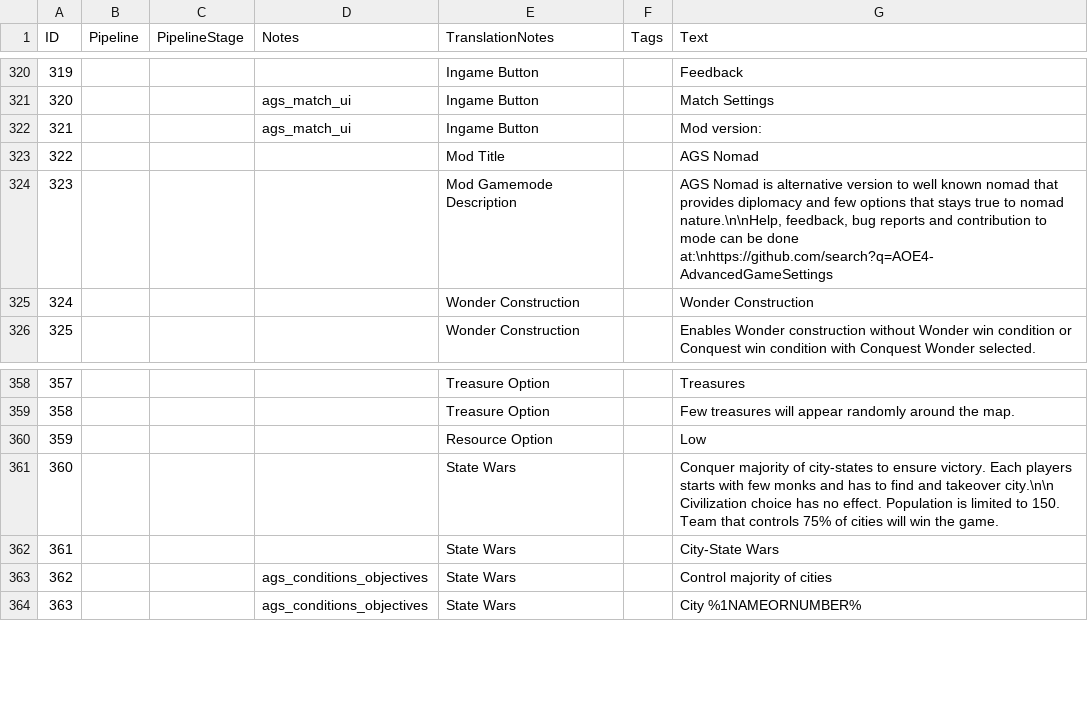
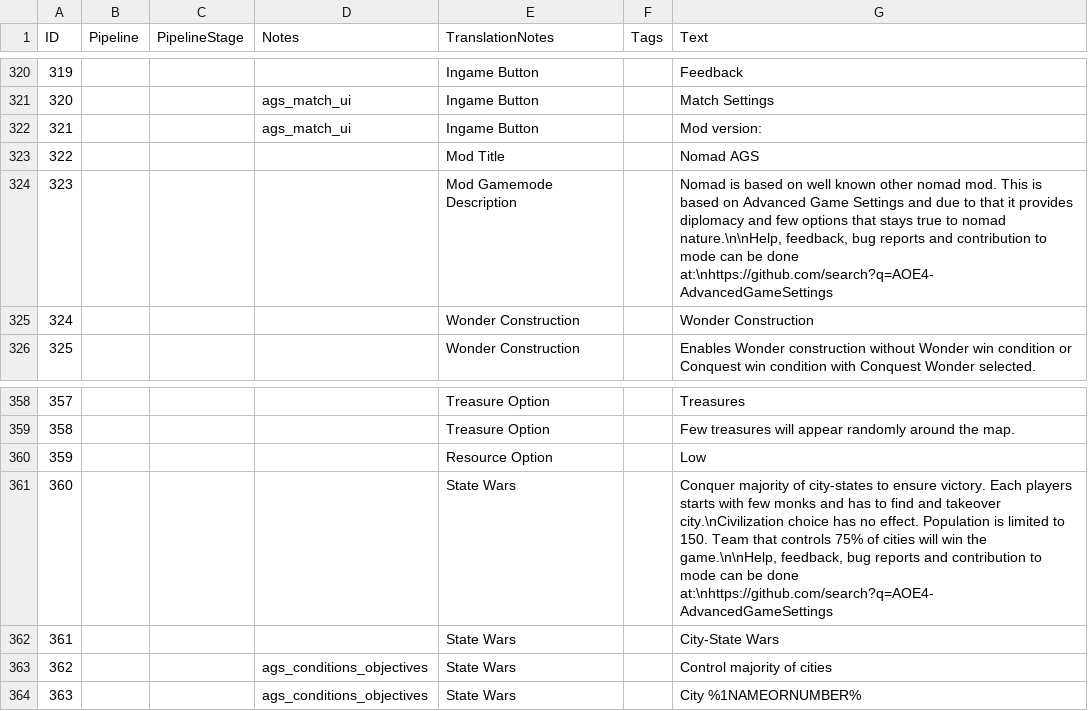
Before and after one commit to Woprok/AOE4-AdvancedGameSettings, a CSV file: assets/locdb/Advanced Game Settings_en.csv, drawn as a sheet; only a part is shown, gaps mark what is left out.

Commit message:
changed some descriptions to better reflect ownership of mod

```diff
--- a/assets/locdb/Advanced Game Settings_en.csv
+++ b/assets/locdb/Advanced Game Settings_en.csv
@@ -322,4 +322,4 @@
 321,,,ags_match_ui,Ingame Button,,Mod version:
-322,,,,Mod Title,,AGS Nomad
-323,,,,Mod Gamemode Description,,"AGS Nomad is alternative version to well known nomad that provides diplomacy and few options that stays true to nomad nature.\n\nHelp, feedback, bug reports and contribution to mode can be done at:\nhttps://github.com/search?q=AOE4-AdvancedGameSettings"
+322,,,,Mod Title,,Nomad AGS
+323,,,,Mod Gamemode Description,,"Nomad is based on well known other nomad mod. This is based on Advanced Game Settings and due to that it provides diplomacy and few options that stays true to nomad nature.\n\nHelp, feedback, bug reports and contribution to mode can be done at:\nhttps://github.com/search?q=AOE4-AdvancedGameSettings"
 324,,,,Wonder Construction,,Wonder Construction
@@ -360,3 +360,3 @@
 359,,,,Resource Option,,Low
-360,,,,State Wars,,Conquer majority of city-states to ensure victory. Each players starts with few monks and has to find and takeover city.\n\n Civilization choice has no effect. Population is limited to 150. Team that controls 75% of cities will win the game.
+360,,,,State Wars,,"Conquer majority of city-states to ensure victory. Each players starts with few monks and has to find and takeover city.\nCivilization choice has no effect. Population is limited to 150. Team that controls 75% of cities will win the game.\n\nHelp, feedback, bug reports and contribution to mode can be done at:\nhttps://github.com/search?q=AOE4-AdvancedGameSettings"
 361,,,,State Wars,,City-State Wars
```
